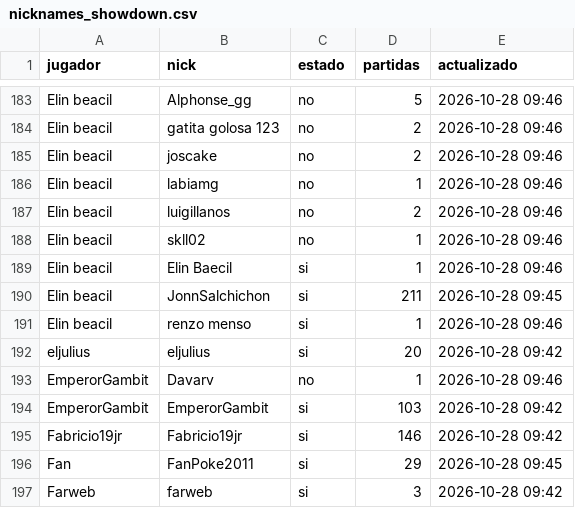
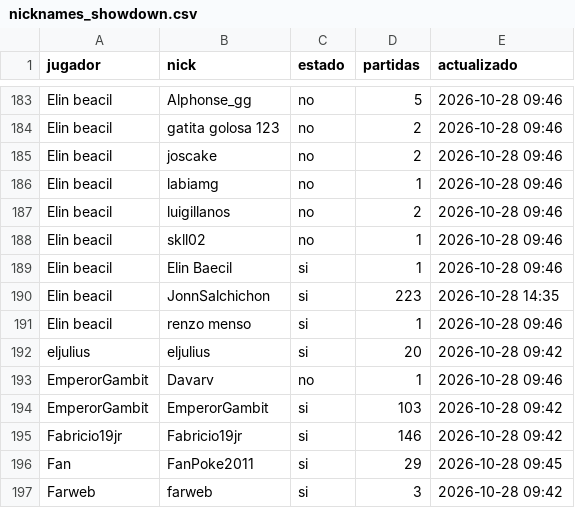
Before and after one commit to carlosacp526/dashboard-torneos-pokemon, a CSV file: data/nicknames_showdown.csv, drawn as a sheet; only a part is shown, gaps mark what is left out.

Commit message:
Actualiza nicknames de Showdown aprobados

```diff
--- a/data/nicknames_showdown.csv
+++ b/data/nicknames_showdown.csv
@@ -189,3 +189,3 @@ Elin beacil,skll02,no,1,2026-10-28 09:46
 Elin beacil,Elin Baecil,si,1,2026-10-28 09:46
-Elin beacil,JonnSalchichon,si,211,2026-10-28 09:45
+Elin beacil,JonnSalchichon,si,223,2026-10-28 14:35
 Elin beacil,renzo menso,si,1,2026-10-28 09:46
```
